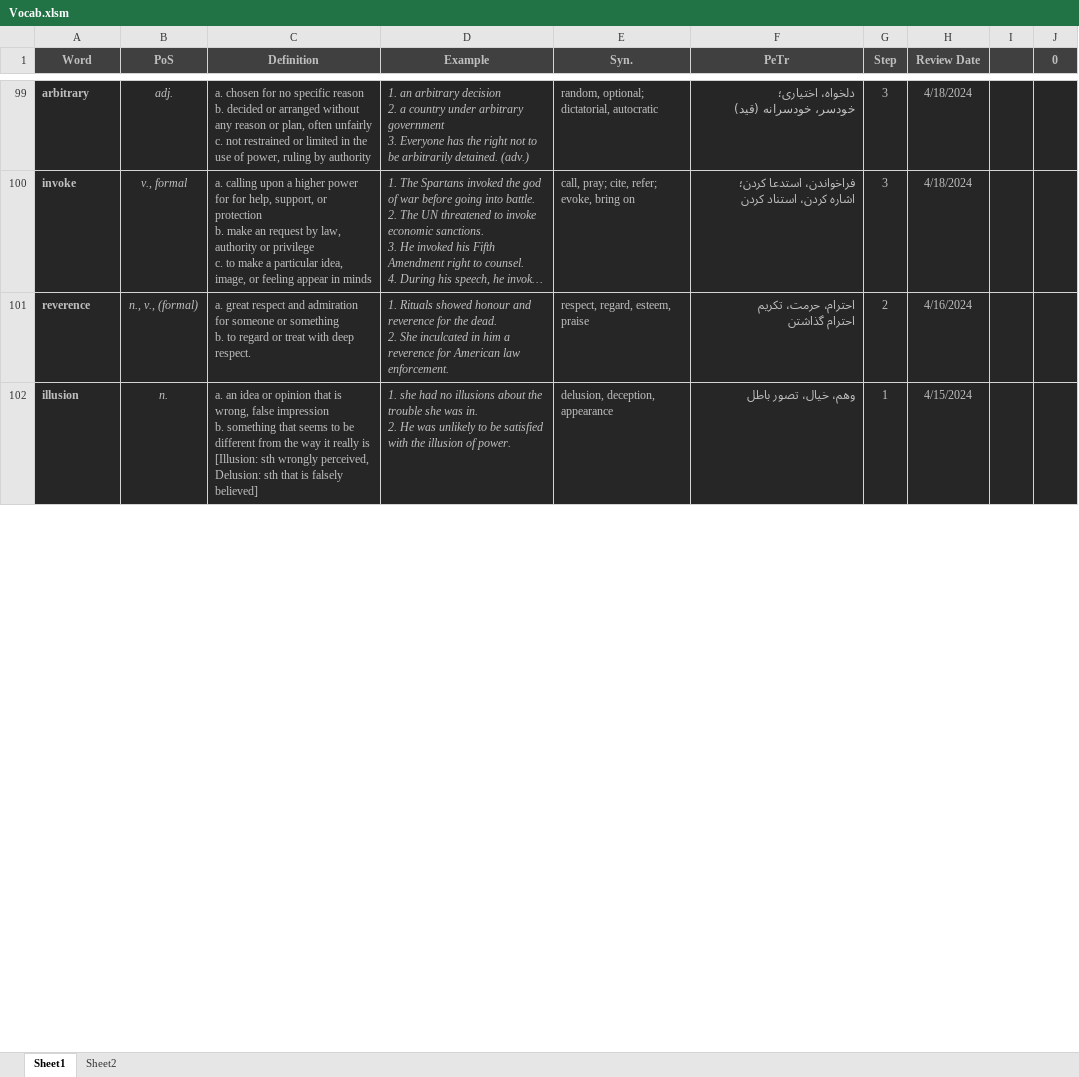
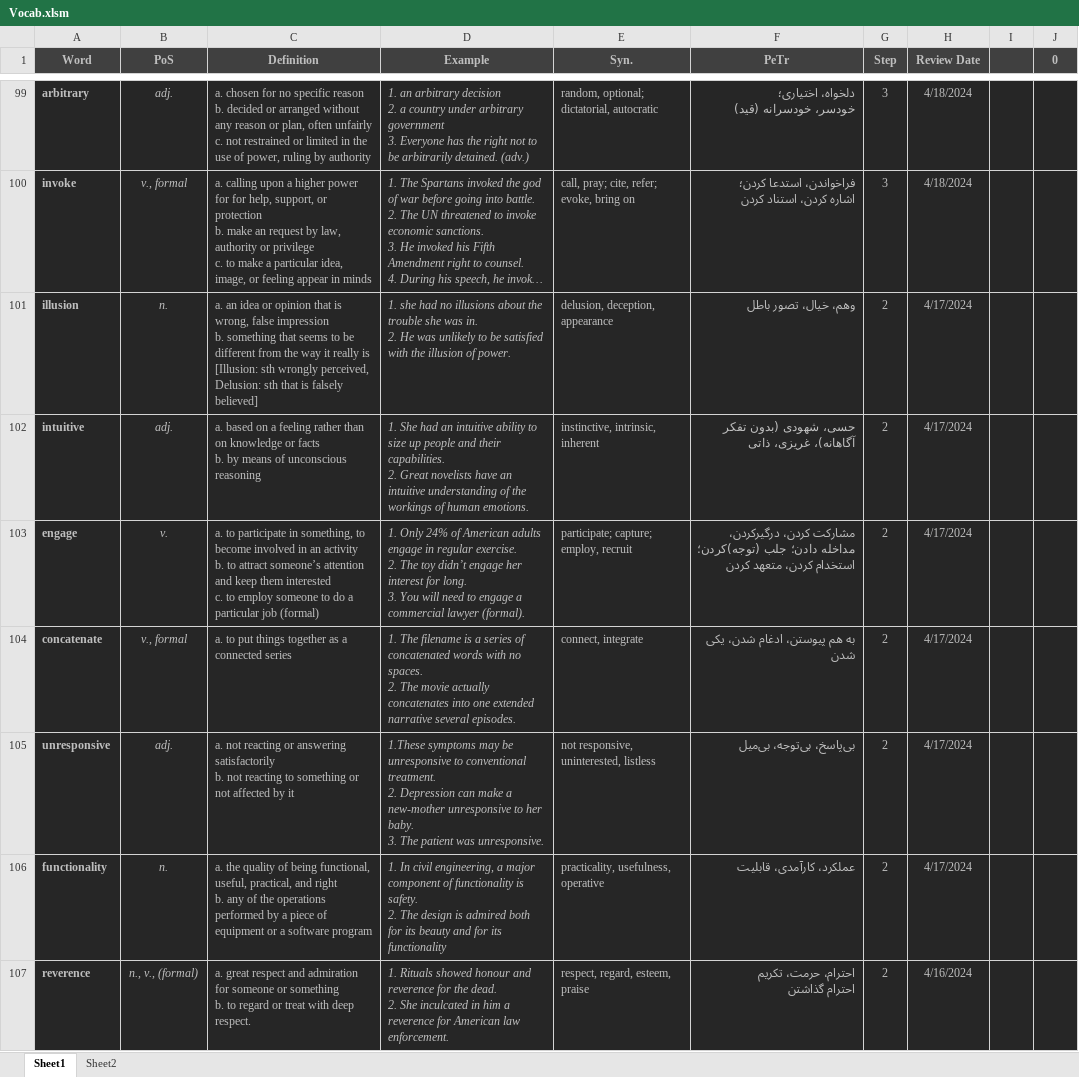
Before and after one commit to D-Abedi/LeitnerBox, an Excel workbook: Vocab.xlsm, sheet Sheet1, drawn as a sheet; only a part is shown, gaps mark what is left out; long unchanged cells end in …; values as stored, in another font and other column widths than the file's, no borders; charts and pictures and table styles not drawn; removed rows and columns are numbered as before the commit, all else as after; ↵ is a line break in a cell; the diff covers the shown part only; the diff names each change by its address in the sheet, - before the commit and + after, or states it on an @@ line.

Commit message:
Review and add some new vovabs

```diff
--- a/Vocab.xlsm (sheet Sheet1)
+++ b/Vocab.xlsm (sheet Sheet1)
+row 101: illusion | n. | a. an idea or opinion that is wrong, false impression ↵ b. something that seems to be different from the way it really is ↵ [Illusion: sth wrongly perceived, Delusion: sth that is falsely believed] | 1. she had no illusions about the trouble she was in. ↵ 2. He was unlikely to be satisfied with the illusion of power. | delusion, deception, appearance | وهم، خیال، تصور باطل | 2 | 4/17/2024
+row 102: intuitive | adj. | a. based on a feeling rather than on knowledge or facts ↵ b. by means of unconscious reasoning | 1. She had an intuitive ability to size up people and their capabilities. ↵ 2. Great novelists have an intuitive understanding of the workings of human emotions. | instinctive, intrinsic, inherent | حسی، شهودی (بدون تفکر آگاهانه)، غریزی، ذاتی | 2 | 4/17/2024
+row 103: engage | v. | a. to participate in something, to become involved in an activity ↵ b. to attract someone’s attention and keep them interested ↵ c. to employ someone to do a particular job (formal) | 1. Only 24% of American adults engage in regular exercise. ↵ 2. The toy didn’t engage her interest for long. ↵ 3. You will need to engage a commercial lawyer (formal). | participate; capture; employ, recruit | مشارکت کردن، درگیرکردن، مداخله دادن؛ جلب (توجه)کردن؛ استخدام کردن، متعهد کردن | 2 | 4/17/2024
+row 104: concatenate | v., formal | a. to put things together as a connected series | 1. The filename is a series of concatenated words with no spaces. ↵ 2. The movie actually concatenates into one extended narrative several episodes. | connect, integrate | به هم پیوستن، ادغام شدن، یکی شدن | 2 | 4/17/2024
+row 105: unresponsive | adj. | a. not reacting or answering satisfactorily ↵ b. not reacting to something or not affected by it | 1.These symptoms may be unresponsive to conventional treatment. ↵ 2. Depression can make a new-mother unresponsive to her baby. ↵ 3. The patient was unresponsive. | not responsive, ↵ uninterested, listless | بی‌پاسخ، بی‌توجه، بی‌میل | 2 | 4/17/2024
+row 106: functionality | n. | a. the quality of being functional, useful, practical, and right ↵ b. any of the operations performed by a piece of equipment or a software program | 1. In civil engineering, a major component of functionality is safety. ↵ 2. The design is admired both for its beauty and for its functionality | practicality, usefulness, operative | عملکرد، کارآمدی، قابلیت | 2 | 4/17/2024
-row 102: illusion | n. | a. an idea or opinion that is wrong, false impression ↵ b. something that seems to be different from the way it really is ↵ [Illusion: sth wrongly perceived, Delusion: sth that is falsely believed] | 1. she had no illusions about the trouble she was in. ↵ 2. He was unlikely to be satisfied with the illusion of power. | delusion, deception, appearance | وهم، خیال، تصور باطل | 1 | 4/15/2024
```
Also changed, not shown: 5 removed rows and 12 edited cells elsewhere in this sheet.
